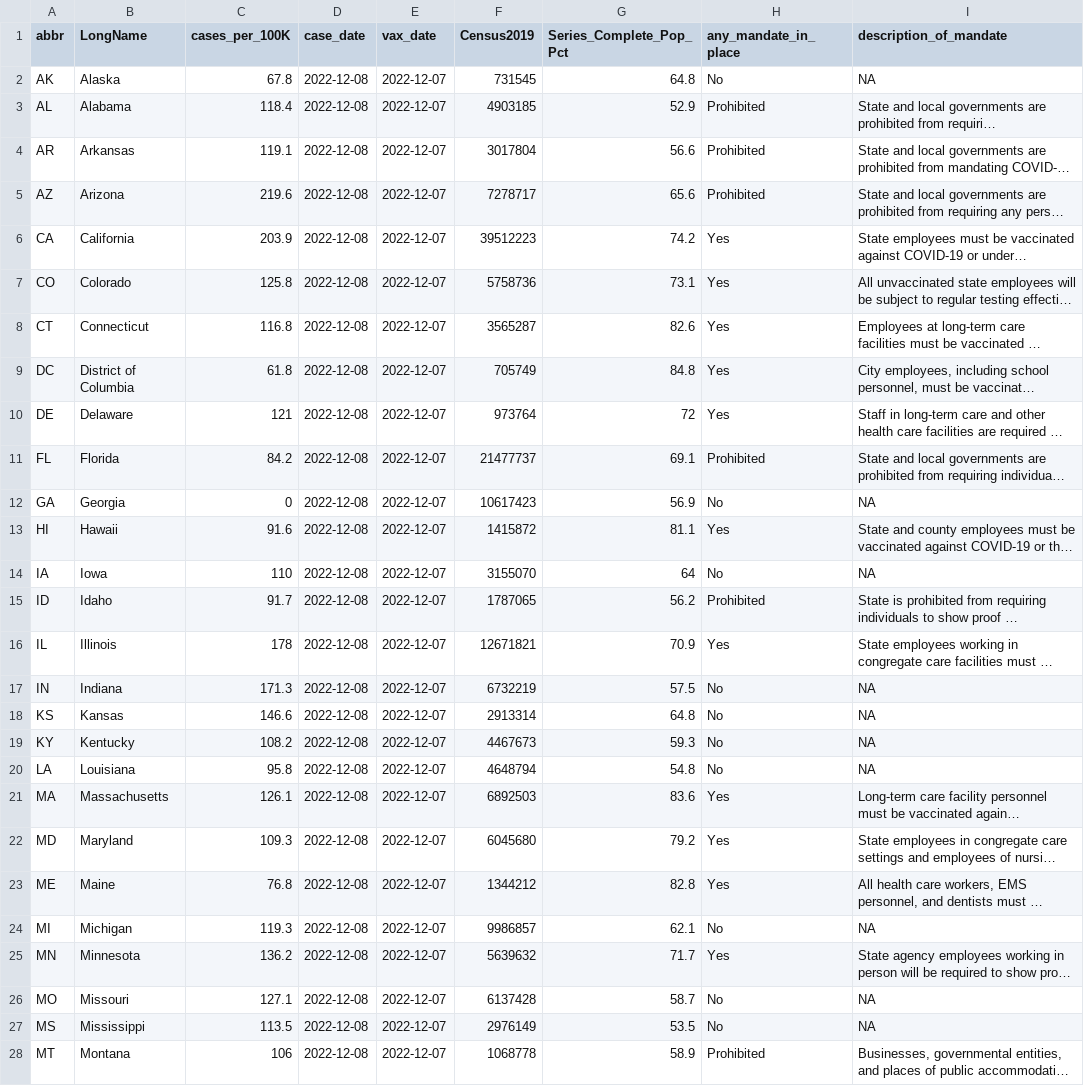
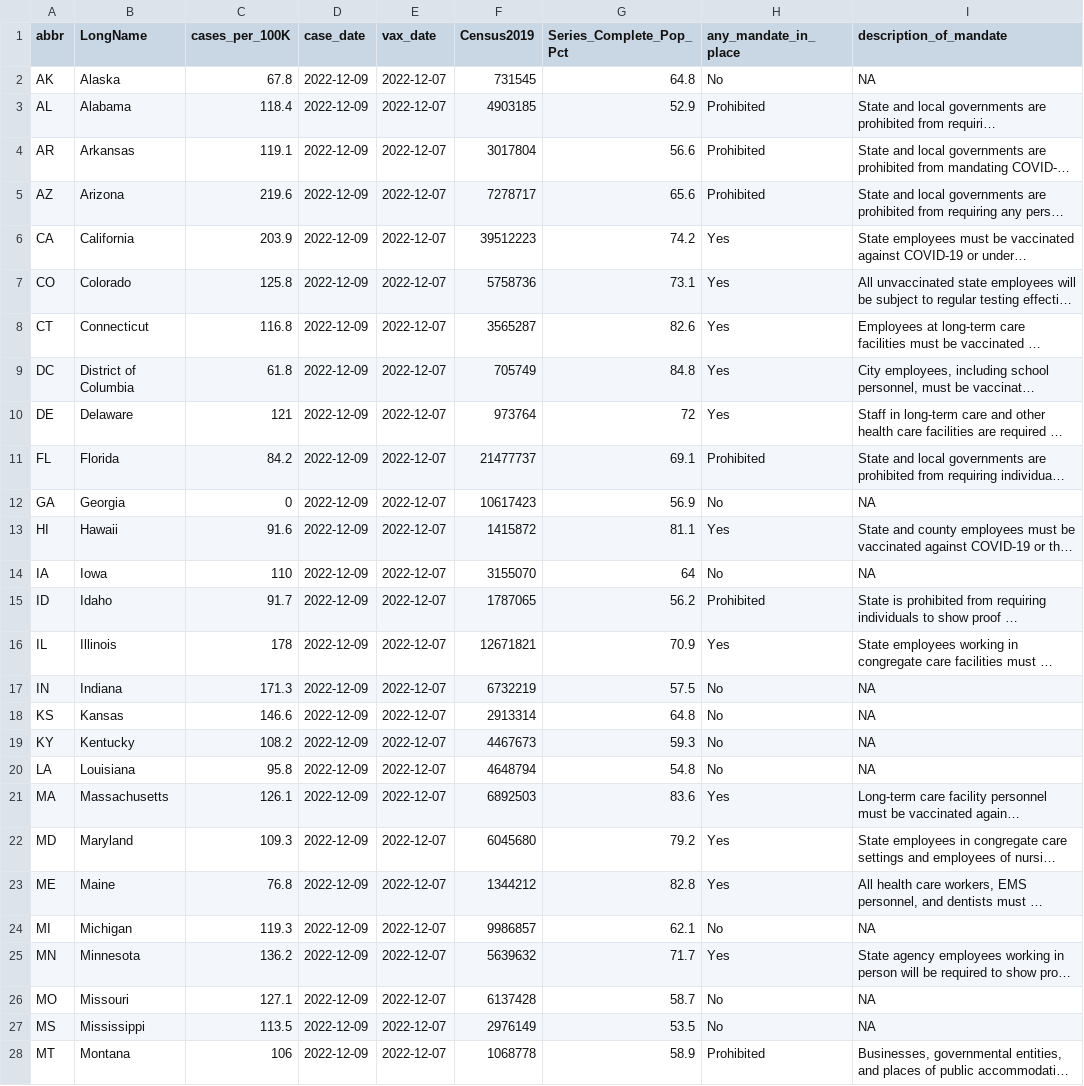
Before and after one commit to Dotdash-Data-Journalism/2021_2022_VWH_covid_vax_travel_maps, a CSV file: visualizations/cdcFull.csv, drawn as a sheet; only a part is shown; long unchanged cells end in …; the diff covers the shown part only; the diff names each change by its address in the sheet, - before the commit and + after, or states it on an @@ line.

```diff
--- a/visualizations/cdcFull.csv
+++ b/visualizations/cdcFull.csv
-D2:D28 (case_date): 2022-12-08
+D2:D28 (case_date): 2022-12-09
```
Also changed, not shown: 24 edited cells elsewhere in this file.
